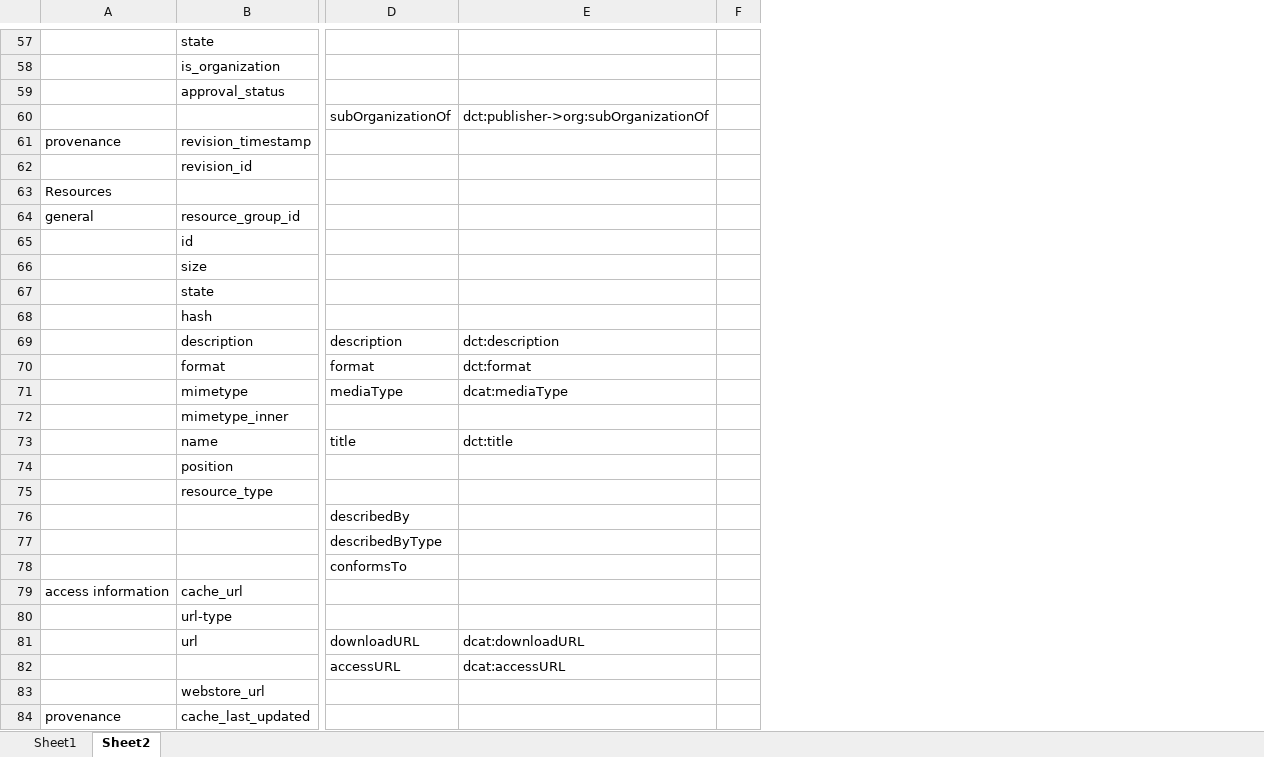
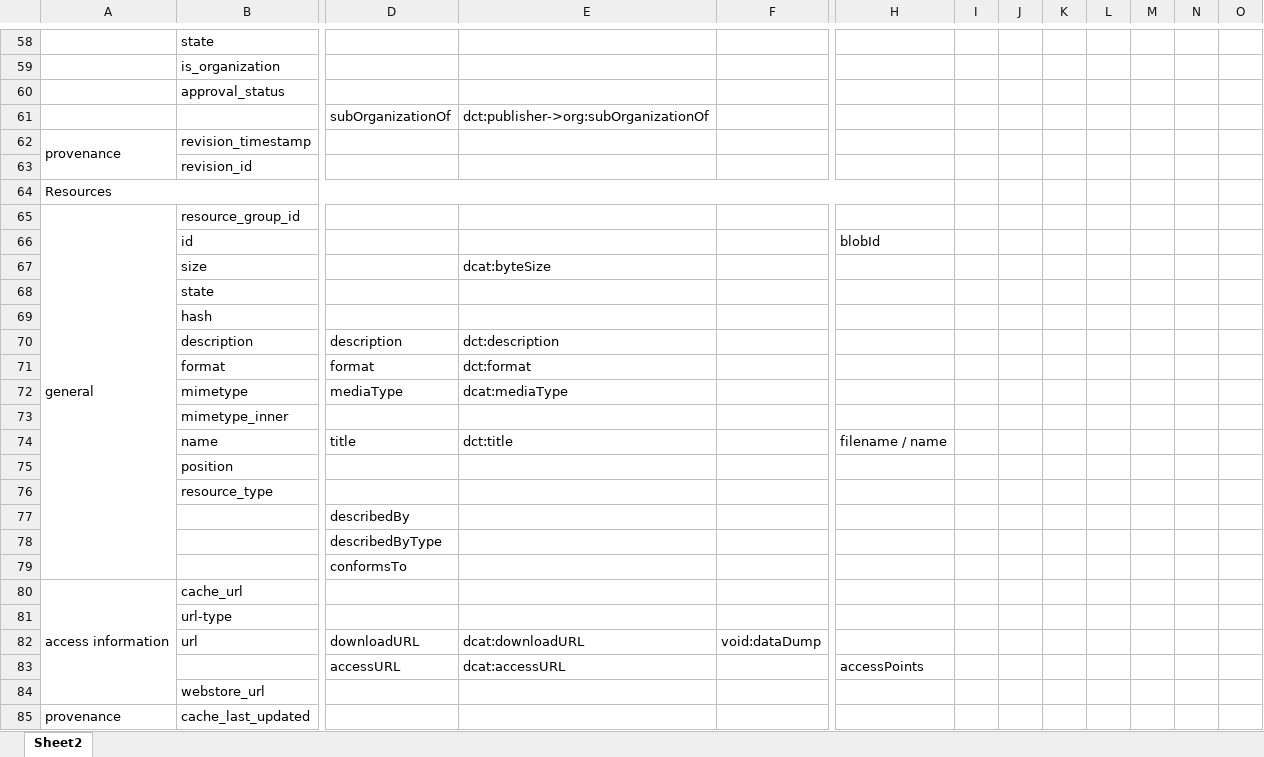
Before and after one commit to S-c-H-i-Z-o/PhD, an Excel workbook: Papers/PROFILES'15 - HDL - A Harmonised Dataset Model for Linked Data/tables/Harmonised Dataset Model.xlsx, sheet Sheet2, drawn as a sheet; only a part is shown, gaps mark what is left out; values as stored, in another font and other column widths than the file's, no cell formats; removed rows and columns are numbered as before the commit, all else as after; the diff covers the shown part only; the diff names each change by its address in the sheet, - before the commit and + after, or states it on an @@ line.

```diff
--- a/Papers/PROFILES'15 - HDL - A Harmonised Dataset Model for Linked Data/tables/Harmonised Dataset Model.xlsx (sheet Sheet2)
+++ b/Papers/PROFILES'15 - HDL - A Harmonised Dataset Model for Linked Data/tables/Harmonised Dataset Model.xlsx (sheet Sheet2)
-sheet tab: Sheet1
-column F, empty
+column F, row 82: void:dataDump
+column H, rows 66-83: blobId |  |  |  |  |  |  |  | filename / name |  |  |  |  |  |  |  |  | accessPoints
+column I, empty
+column J, empty
+column K, empty
+column L, empty
+column M, empty
+column N, empty
+column O, empty
+A62:A63 merged
+A64:H64 merged
+A65:A79 merged
-E67: (empty)
+E67: dcat:byteSize
+A80:A84 merged
+A85:A91 merged
```
Also changed, not shown: 1 added row, 11 removed rows, 5 edited cells and merged cells elsewhere in this sheet, cell formats.
